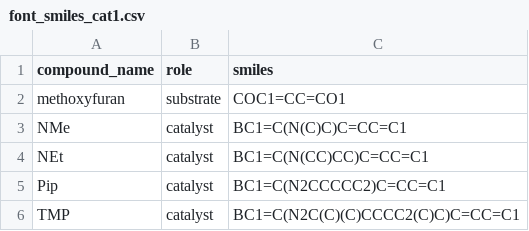
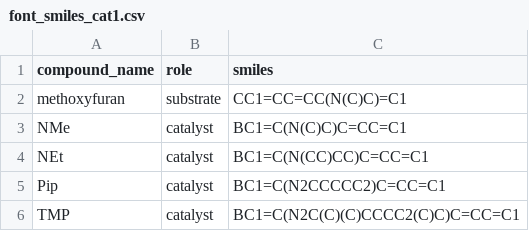
Before and after one commit to MolinDiscovery/FRUST, a CSV file: datasets/font_smiles_cat1.csv, drawn as a sheet.

```diff
--- a/datasets/font_smiles_cat1.csv
+++ b/datasets/font_smiles_cat1.csv
@@ -1,3 +1,3 @@
 compound_name,role,smiles
-methoxyfuran,substrate,COC1=CC=CO1
+methoxyfuran,substrate,CC1=CC=CC(N(C)C)=C1
 NMe,catalyst,BC1=C(N(C)C)C=CC=C1
```
Also changed, not shown: 4 other files.
